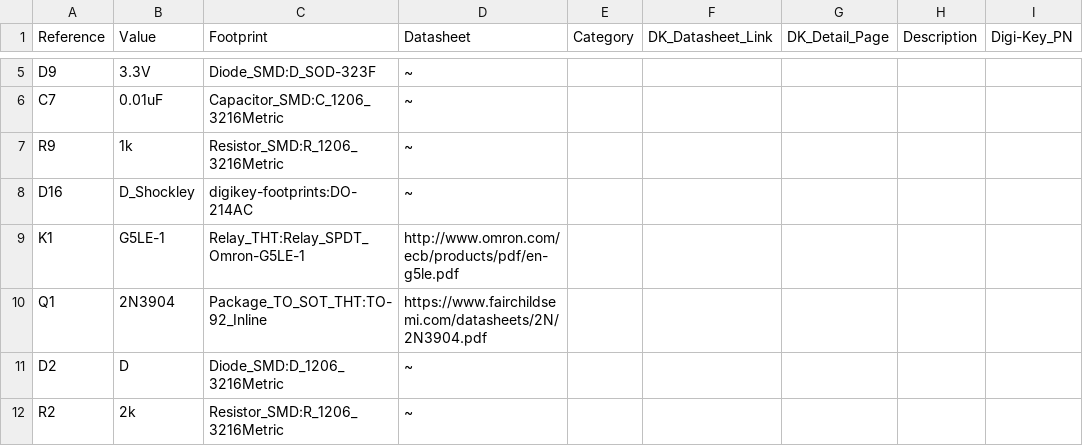
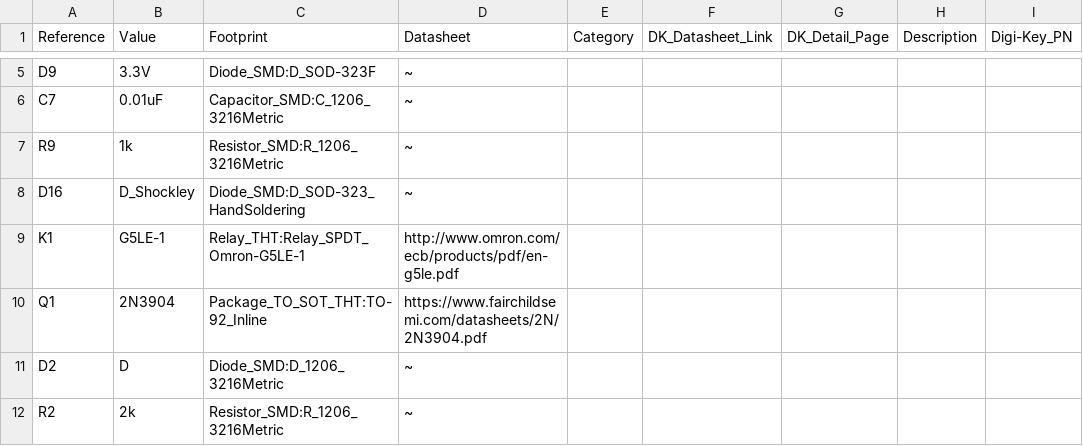
Before and after one commit to louvervecken/valve_reporter_pcb, a CSV file: valve_reporter.csv, drawn as a sheet; only a part is shown, gaps mark what is left out; the diff covers the shown part only; the diff names each change by its address in the sheet, - before the commit and + after, or states it on an @@ line.

```diff
--- a/valve_reporter.csv
+++ b/valve_reporter.csv
-C8 (Footprint): digikey-footprints:DO-214AC
+C8 (Footprint): Diode_SMD:D_SOD-323_HandSoldering
```
Also changed, not shown: 6 edited cells elsewhere in this file, 6 other files.
